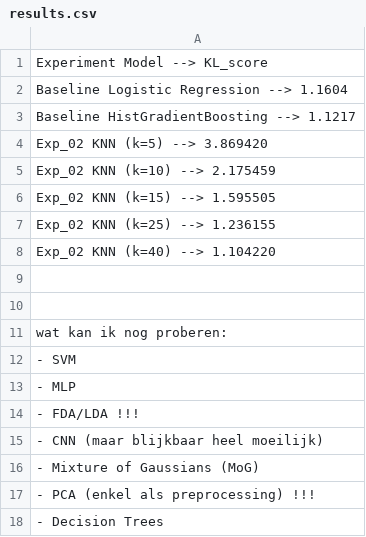
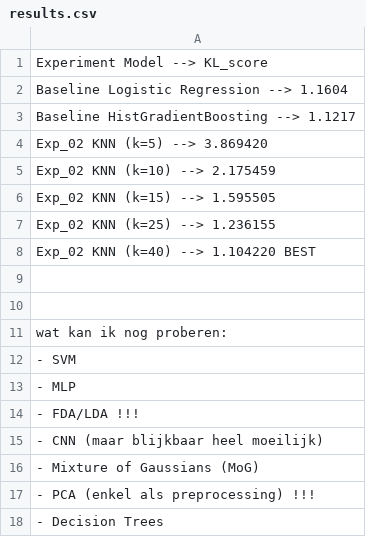
Before and after one commit to HannaLeysen/Solo_Task_AI-, a CSV file: results.csv, drawn as a sheet.

Commit message:
Mark KNN (k=40) as BEST in results.csv

```diff
--- a/results.csv
+++ b/results.csv
@@ -7,3 +7,3 @@ Exp_02        KNN (k=15)            -->      1.595505
 Exp_02        KNN (k=25)            -->      1.236155
-Exp_02        KNN (k=40)            -->      1.104220
+Exp_02        KNN (k=40)            -->      1.104220   BEST
 
```
